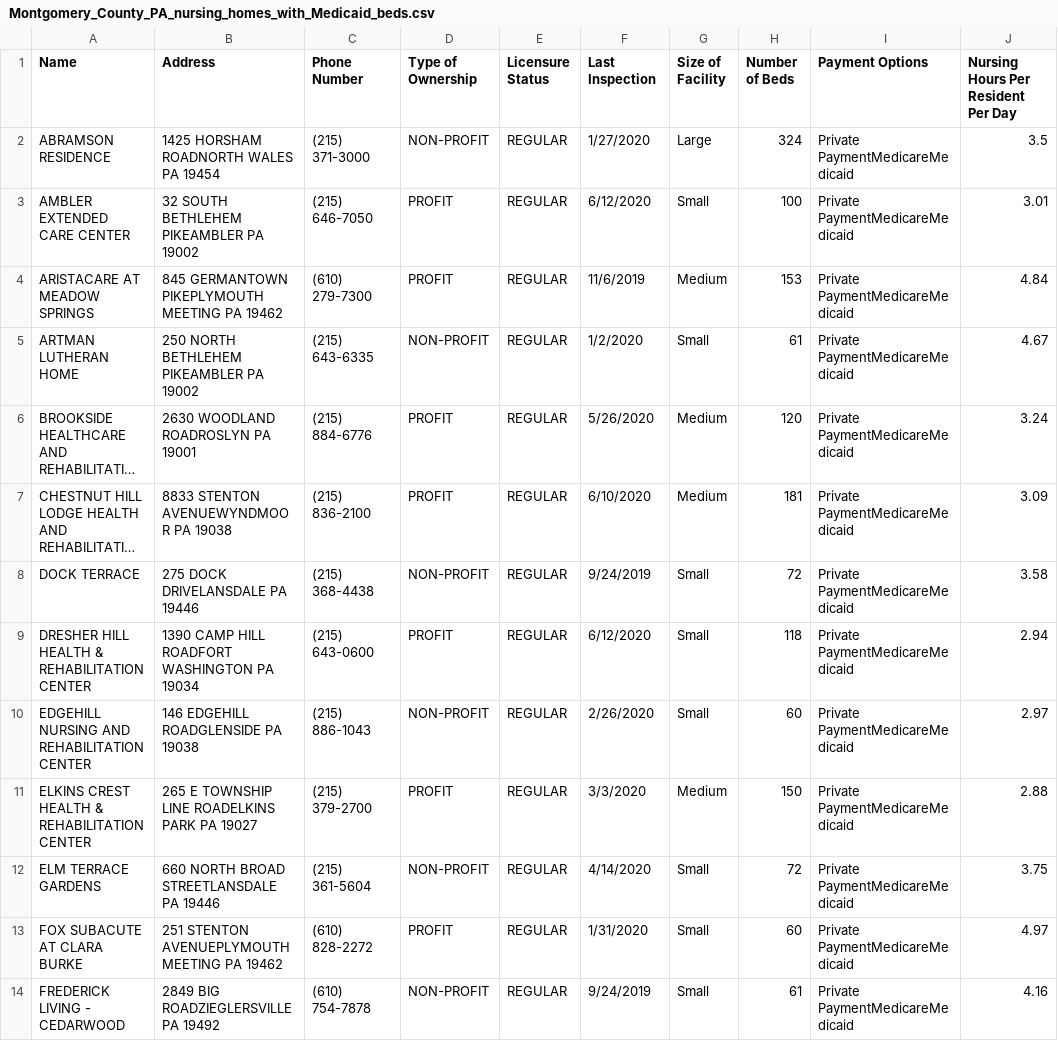
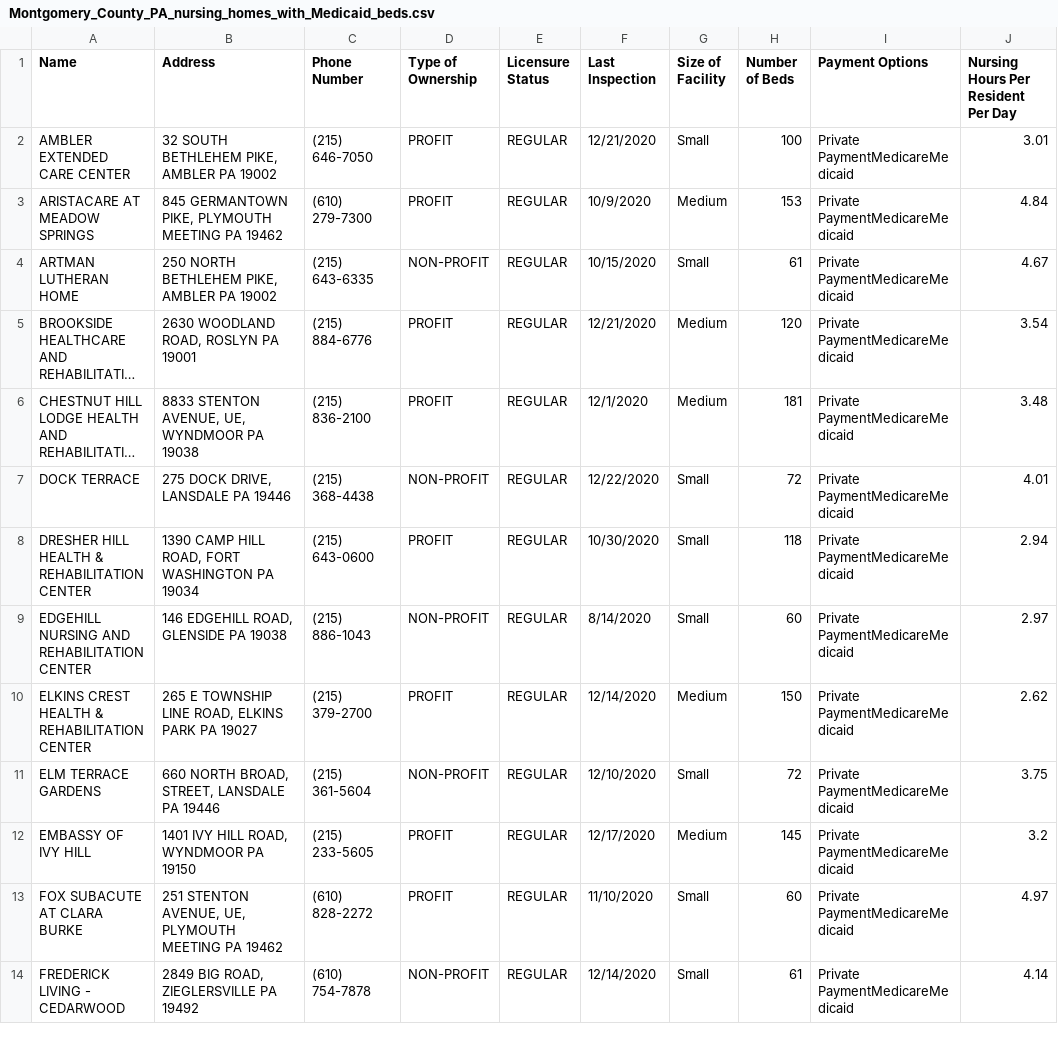
Before and after one commit to kevinxperese/PA_nursing_homes, a CSV file: output/Montgomery_County_PA_nursing_homes_with_Medicaid_beds.csv, drawn as a sheet; only a part is shown; long unchanged cells end in …; removed rows and columns are numbered as before the commit, all else as after; the diff covers the shown part only; the diff names each change by its address in the sheet, - before the commit and + after, or states it on an @@ line.

Commit message:
clean up address

```diff
--- a/output/Montgomery_County_PA_nursing_homes_with_Medicaid_beds.csv
+++ b/output/Montgomery_County_PA_nursing_homes_with_Medicaid_beds.csv
-row 2: ABRAMSON RESIDENCE | 1425 HORSHAM ROADNORTH WALES PA 19454 | (215) 371-3000 | NON-PROFIT | REGULAR | 1/27/2020 | Large | 324 | Private PaymentMedicareMedicaid | 3.5
-B2 (Address): 32 SOUTH BETHLEHEM PIKEAMBLER PA 19002
+B2 (Address): 32 SOUTH BETHLEHEM PIKE, AMBLER PA 19002
-F2 (Last Inspection): 6/12/2020
+F2 (Last Inspection): 12/21/2020
-B3 (Address): 845 GERMANTOWN PIKEPLYMOUTH MEETING PA 19462
+B3 (Address): 845 GERMANTOWN PIKE, PLYMOUTH MEETING PA 19462
-F3 (Last Inspection): 11/6/2019
+F3 (Last Inspection): 10/9/2020
-B4 (Address): 250 NORTH BETHLEHEM PIKEAMBLER PA 19002
+B4 (Address): 250 NORTH BETHLEHEM PIKE, AMBLER PA 19002
-F4 (Last Inspection): 1/2/2020
+F4 (Last Inspection): 10/15/2020
-B5 (Address): 2630 WOODLAND ROADROSLYN PA 19001
+B5 (Address): 2630 WOODLAND ROAD, ROSLYN PA 19001
-F5 (Last Inspection): 5/26/2020
+F5 (Last Inspection): 12/21/2020
-J5: 3.24
+J5: 3.54
-B6 (Address): 8833 STENTON AVENUEWYNDMOOR PA 19038
+B6 (Address): 8833 STENTON AVENUE, UE, WYNDMOOR PA 19038
-F6 (Last Inspection): 6/10/2020
+F6 (Last Inspection): 12/1/2020
-J6: 3.09
+J6: 3.48
-B7 (Address): 275 DOCK DRIVELANSDALE PA 19446
+B7 (Address): 275 DOCK DRIVE, LANSDALE PA 19446
-F7 (Last Inspection): 9/24/2019
+F7 (Last Inspection): 12/22/2020
-J7: 3.58
+J7: 4.01
-B8 (Address): 1390 CAMP HILL ROADFORT WASHINGTON PA 19034
+B8 (Address): 1390 CAMP HILL ROAD, FORT WASHINGTON PA 19034
-F8 (Last Inspection): 6/12/2020
+F8 (Last Inspection): 10/30/2020
-B9 (Address): 146 EDGEHILL ROADGLENSIDE PA 19038
+B9 (Address): 146 EDGEHILL ROAD, GLENSIDE PA 19038
-F9 (Last Inspection): 2/26/2020
+F9 (Last Inspection): 8/14/2020
-B10 (Address): 265 E TOWNSHIP LINE ROADELKINS PARK PA 19027
+B10 (Address): 265 E TOWNSHIP LINE ROAD, ELKINS PARK PA 19027
-F10 (Last Inspection): 3/3/2020
+F10 (Last Inspection): 12/14/2020
-J10: 2.88
+J10: 2.62
-B11 (Address): 660 NORTH BROAD STREETLANSDALE PA 19446
+B11 (Address): 660 NORTH BROAD, STREET, LANSDALE PA 19446
-F11 (Last Inspection): 4/14/2020
+F11 (Last Inspection): 12/10/2020
+row 12: EMBASSY OF IVY HILL | 1401 IVY HILL ROAD, WYNDMOOR PA 19150 | (215) 233-5605 | PROFIT | REGULAR | 12/17/2020 | Medium | 145 | Private PaymentMedicareMedicaid | 3.2
-B13 (Address): 251 STENTON AVENUEPLYMOUTH MEETING PA…
+B13 (Address): 251 STENTON AVENUE, UE, PLYMOUTH MEETING PA…
-F13 (Last Inspection): 1/31/2020
+F13 (Last Inspection): 11/10/2020
-B14 (Address): 2849 BIG ROADZIEGLERSVILLE PA 19492
+B14 (Address): 2849 BIG ROAD, ZIEGLERSVILLE PA 19492
-F14 (Last Inspection): 9/24/2019
+F14 (Last Inspection): 12/14/2020
-J14: 4.16
+J14: 4.14
```
Also changed, not shown: 2 added rows, 2 removed rows and 77 edited cells elsewhere in this file, 1 other file.
